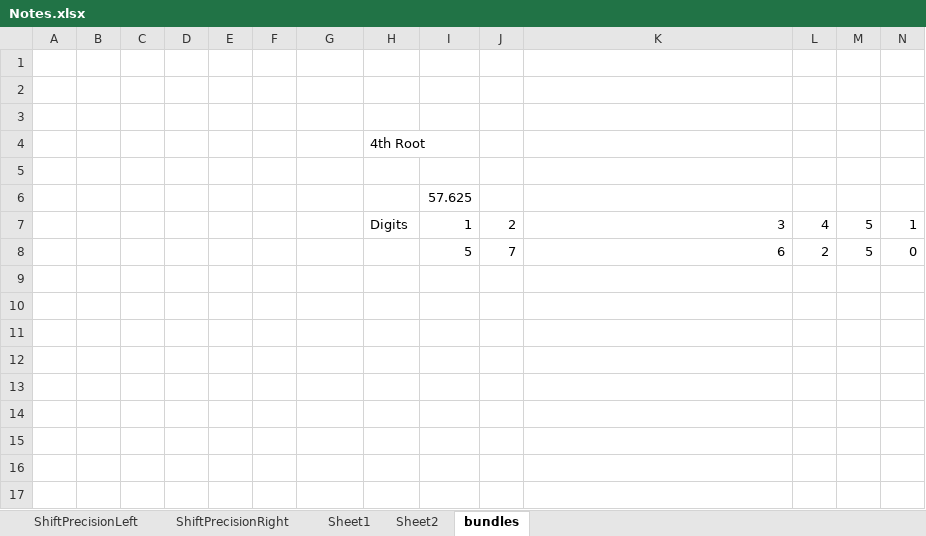
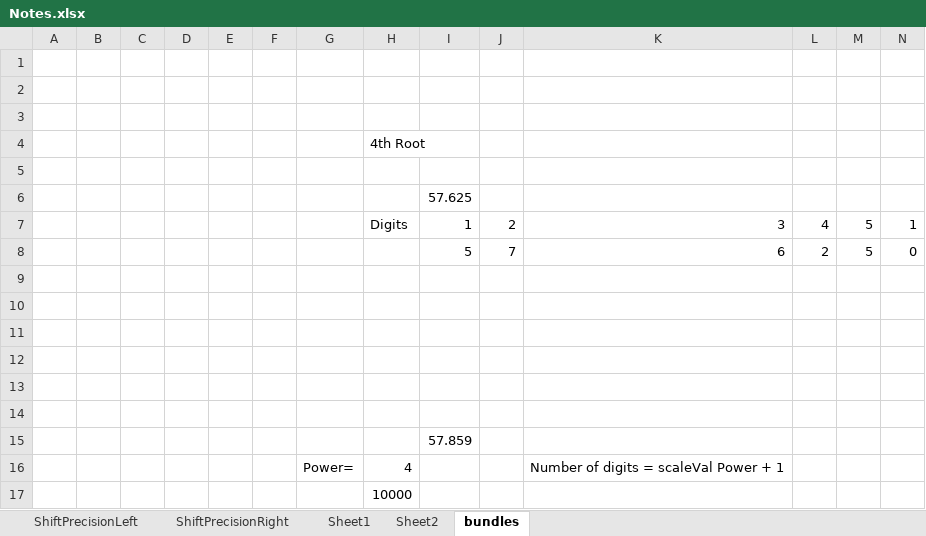
Before and after one commit to MikeAustin71/mathopsgo, an Excel workbook: notes/Notes.xlsx, sheet bundles, drawn as a sheet; only a part is shown; values as stored, in another font and other column widths than the file's, no borders; rows hold the shown columns only; the diff names each change by its address in the sheet, - before the commit and + after, or states it on an @@ line.

Commit message:
Added nth root notes.

```diff
--- a/notes/Notes.xlsx (sheet bundles)
+++ b/notes/Notes.xlsx (sheet bundles)
+row 9: (empty)
+row 10: (empty)
+row 11: (empty)
+row 12: (empty)
+row 13: (empty)
+row 14: (empty)
+row 15:  |  |  |  |  |  |  |  | 57.859
+row 16:  |  |  |  |  |  | Power= | 4 |  |  | Number of digits = scaleVal Power + 1
+row 17:  |  |  |  |  |  |  | 10000
```
Also changed, not shown: 1 other file.
